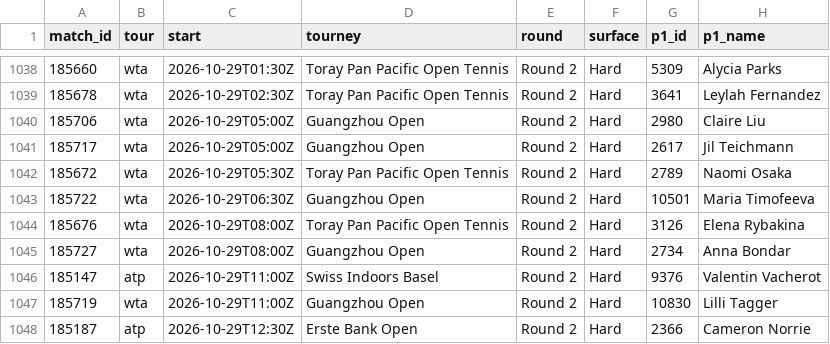
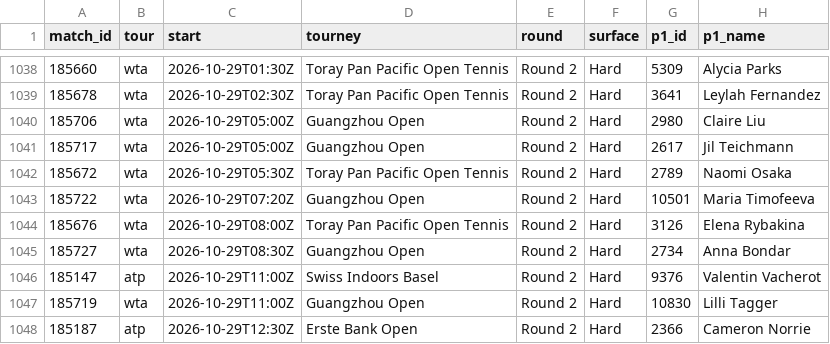
Before and after one commit to Hrivasek/tenis-predikce, a CSV file: data/predictions.csv, drawn as a sheet; only a part is shown, gaps mark what is left out; the diff names each change by its address in the sheet, - before the commit and + after, or states it on an @@ line.

```diff
--- a/data/predictions.csv
+++ b/data/predictions.csv
-C1043 (start): 2026-10-29T06:30Z
+C1043 (start): 2026-10-29T07:20Z
-C1045 (start): 2026-10-29T08:00Z
+C1045 (start): 2026-10-29T08:30Z
```
Also changed, not shown: 1 other file.
